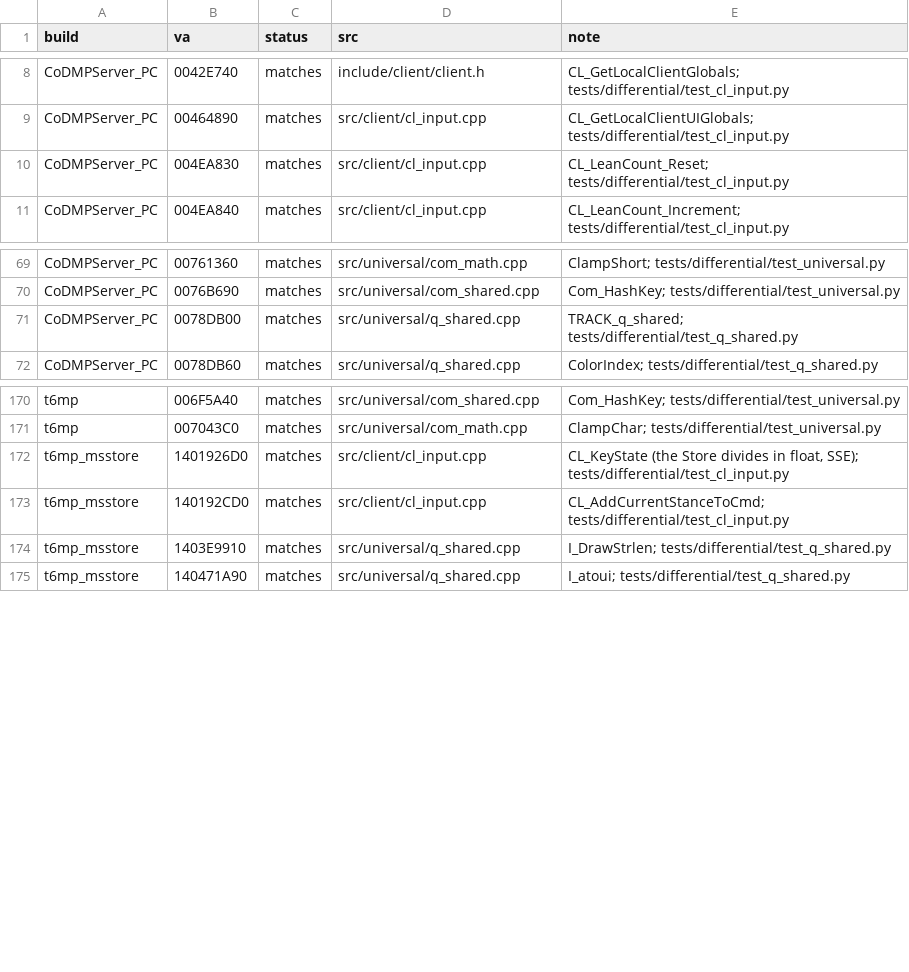
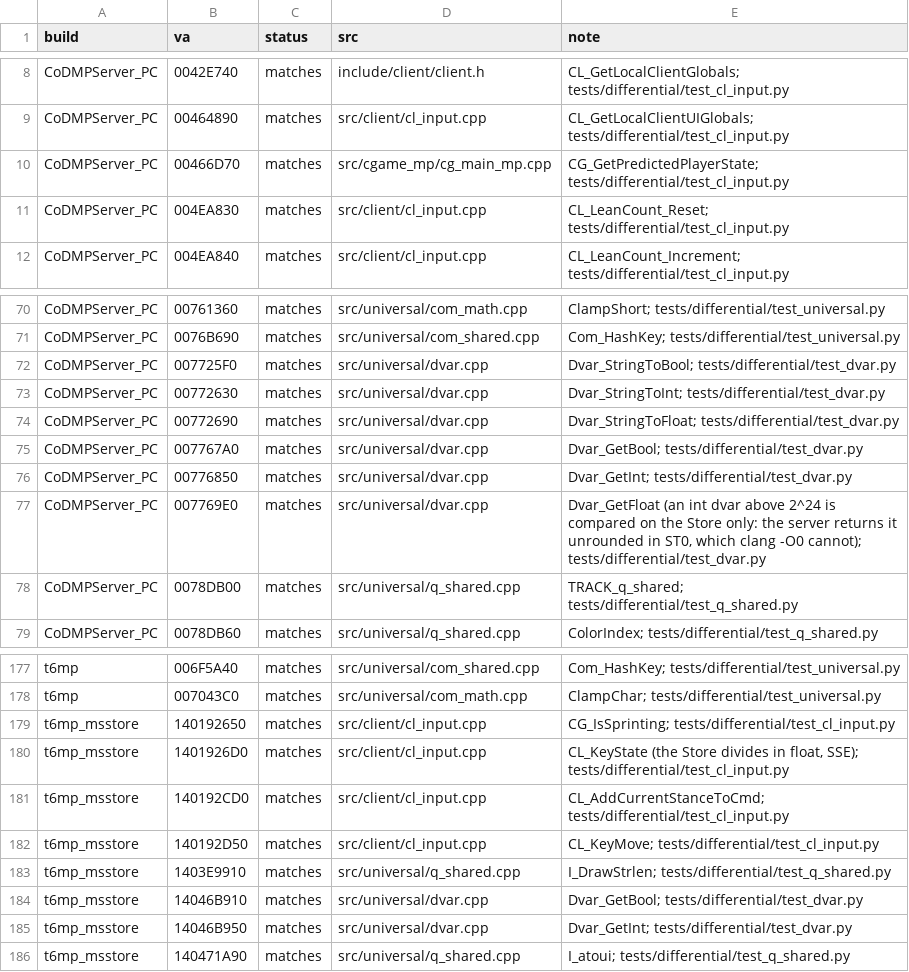
Before and after one commit to lizardpeter/black-ops-2-decomp, a TSV file: records/functions.tsv, drawn as a sheet; only a part is shown, gaps mark what is left out.

```diff
--- a/records/functions.tsv
+++ b/records/functions.tsv
@@ -9,2 +9,3 @@ CoDMPServer_PC	0042E740	matches	include/client/client.h	CL_GetLocalClientGlobals
 CoDMPServer_PC	00464890	matches	src/client/cl_input.cpp	CL_GetLocalClientUIGlobals; tests/differential/test_cl_input.py
+CoDMPServer_PC	00466D70	matches	src/cgame_mp/cg_main_mp.cpp	CG_GetPredictedPlayerState; tests/differential/test_cl_input.py
 CoDMPServer_PC	004EA830	matches	src/client/cl_input.cpp	CL_LeanCount_Reset; tests/differential/test_cl_input.py
@@ -70,2 +71,8 @@ CoDMPServer_PC	00761360	matches	src/universal/com_math.cpp	ClampShort; tests/dif
 CoDMPServer_PC	0076B690	matches	src/universal/com_shared.cpp	Com_HashKey; tests/differential/test_universal.py
+CoDMPServer_PC	007725F0	matches	src/universal/dvar.cpp	Dvar_StringToBool; tests/differential/test_dvar.py
+CoDMPServer_PC	00772630	matches	src/universal/dvar.cpp	Dvar_StringToInt; tests/differential/test_dvar.py
+CoDMPServer_PC	00772690	matches	src/universal/dvar.cpp	Dvar_StringToFloat; tests/differential/test_dvar.py
+CoDMPServer_PC	007767A0	matches	src/universal/dvar.cpp	Dvar_GetBool; tests/differential/test_dvar.py
+CoDMPServer_PC	00776850	matches	src/universal/dvar.cpp	Dvar_GetInt; tests/differential/test_dvar.py
+CoDMPServer_PC	007769E0	matches	src/universal/dvar.cpp	Dvar_GetFloat (an int dvar above 2^24 is compared on the Store only: the server returns it unrounded in ST0, which clang -O0 cannot); tests/differential/test_dvar.py
 CoDMPServer_PC	0078DB00	matches	src/universal/q_shared.cpp	TRACK_q_shared; tests/differential/test_q_shared.py
@@ -171,5 +178,9 @@ t6mp	006F5A40	matches	src/universal/com_shared.cpp	Com_HashKey; tests/differenti
 t6mp	007043C0	matches	src/universal/com_math.cpp	ClampChar; tests/differential/test_universal.py
+t6mp_msstore	140192650	matches	src/client/cl_input.cpp	CG_IsSprinting; tests/differential/test_cl_input.py
 t6mp_msstore	1401926D0	matches	src/client/cl_input.cpp	CL_KeyState (the Store divides in float, SSE); tests/differential/test_cl_input.py
 t6mp_msstore	140192CD0	matches	src/client/cl_input.cpp	CL_AddCurrentStanceToCmd; tests/differential/test_cl_input.py
+t6mp_msstore	140192D50	matches	src/client/cl_input.cpp	CL_KeyMove; tests/differential/test_cl_input.py
 t6mp_msstore	1403E9910	matches	src/universal/q_shared.cpp	I_DrawStrlen; tests/differential/test_q_shared.py
+t6mp_msstore	14046B910	matches	src/universal/dvar.cpp	Dvar_GetBool; tests/differential/test_dvar.py
+t6mp_msstore	14046B950	matches	src/universal/dvar.cpp	Dvar_GetInt; tests/differential/test_dvar.py
 t6mp_msstore	140471A90	matches	src/universal/q_shared.cpp	I_atoui; tests/differential/test_q_shared.py
```
Also changed, not shown: records/conventions.tsv, records/names.tsv, 12 other files.
